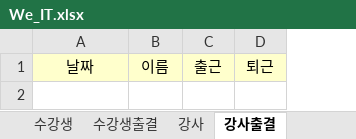
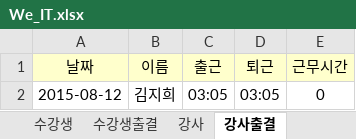
Before and after one commit to 5l1v3r1/workspace, an Excel workbook: RasPi/java/project/We_IT.xlsx, sheet 강사출결, drawn as a sheet; values as stored, in another font and other column widths than the file's, no borders; the diff names each change by its address in the sheet, - before the commit and + after, or states it on an @@ line.

```diff
--- a/RasPi/java/project/We_IT.xlsx (sheet 강사출결)
+++ b/RasPi/java/project/We_IT.xlsx (sheet 강사출결)
+column E (근무시간), empty
+row 2: 2015-08-12 | 김지희 | 03:05 | 03:05 | 0
```
Also changed, not shown: sheet 수강생출결, sheet 강사, other sheet tabs, 11 other files.
